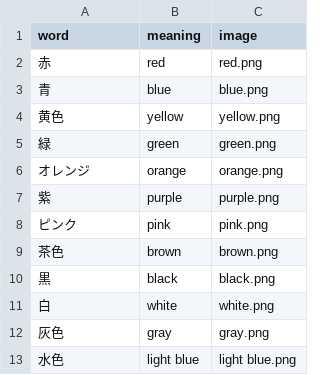
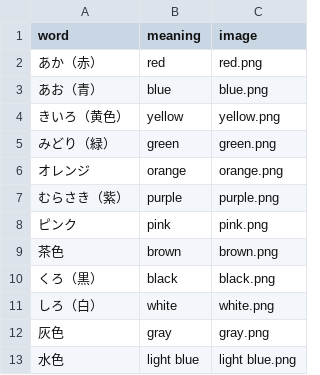
Before and after one commit to k2poo/word-app, a CSV file: lists/色.csv, drawn as a sheet.

Commit message:
Update 色.csv

```diff
--- a/lists/色.csv
+++ b/lists/色.csv
@@ -1,12 +1,12 @@
 word,meaning,image
-赤,red,red.png
-青,blue,blue.png
-黄色,yellow,yellow.png
-緑,green,green.png
+あか（赤）,red,red.png
+あお（青）,blue,blue.png
+きいろ（黄色）,yellow,yellow.png
+みどり（緑）,green,green.png
 オレンジ,orange,orange.png
-紫,purple,purple.png
+むらさき（紫）,purple,purple.png
 ピンク,pink,pink.png
 茶色,brown,brown.png
-黒,black,black.png
-白,white,white.png
+くろ（黒）,black,black.png
+しろ（白）,white,white.png
 灰色,gray,gray.png
```
